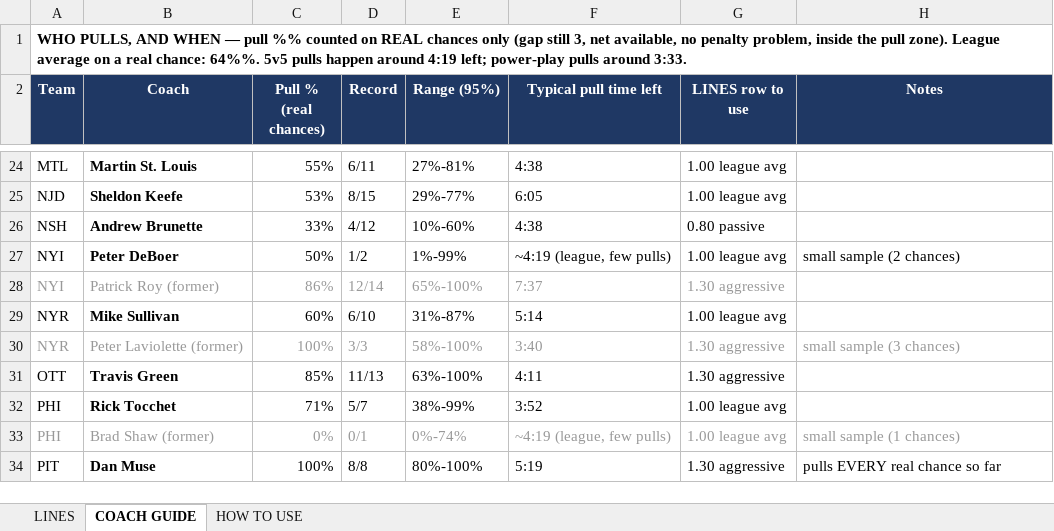
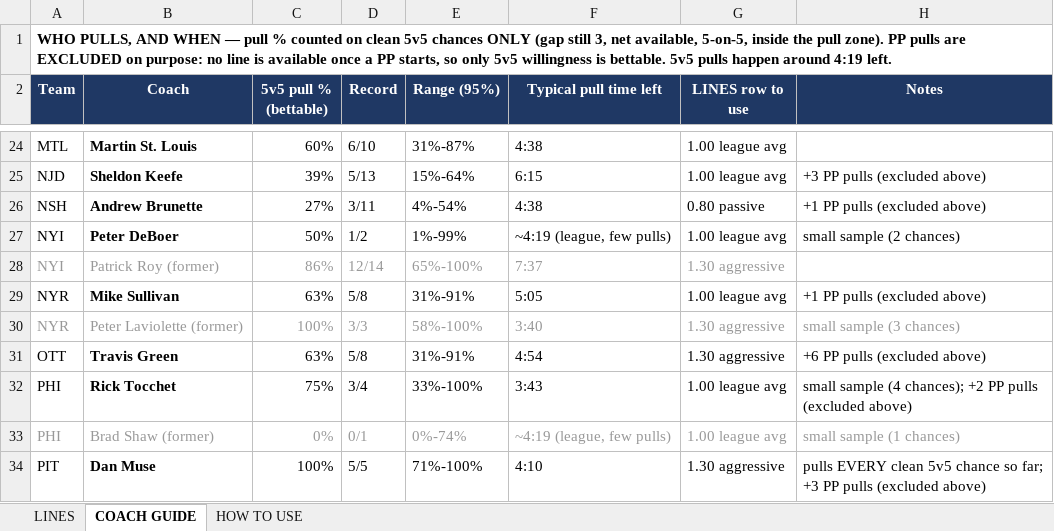
Before and after one commit to aiiiiepapi/HOCKEYPROJECTS_V2, an Excel workbook: live_model/lines_table_30s.xlsx, sheet COACH GUIDE, drawn as a sheet; only a part is shown, gaps mark what is left out; values as stored, in another font and other column widths than the file's, no borders; conditional formats not drawn; the diff covers the shown part only; the diff names each change by its address in the sheet, - before the commit and + after, or states it on an @@ line.

```diff
--- a/live_model/lines_table_30s.xlsx (sheet COACH GUIDE)
+++ b/live_model/lines_table_30s.xlsx (sheet COACH GUIDE)
-A1 (Team): …— pull %% counted on REAL chances only (gap still 3, net available, no penalty problem, inside the pull zone). League average on a real chance: 64%%. 5v5 pulls happen around 4:19 left; power-play pulls around 3:33.
+A1 (Team): …— pull % counted on clean 5v5 chances ONLY (gap still 3, net available, 5-on-5, inside the pull zone). PP pulls are EXCLUDED on purpose: no line is available once a PP starts, so only 5v5 willingness is bettable. 5v5 pulls happen around 4:19 left.
-C2: Pull % (real chances)
+C2: 5v5 pull % (bettable)
-C24 (5v5 pull % (bettable)): 55%
+C24 (5v5 pull % (bettable)): 60%
-D24 (Record): 6/11
+D24 (Record): 6/10
-E24 (Range (95%)): 27%-81%
+E24 (Range (95%)): 31%-87%
-C25 (5v5 pull % (bettable)): 53%
+C25 (5v5 pull % (bettable)): 39%
-D25 (Record): 8/15
+D25 (Record): 5/13
-E25 (Range (95%)): 29%-77%
+E25 (Range (95%)): 15%-64%
-F25 (Typical pull time left): 6:05
+F25 (Typical pull time left): 6:15
-H25 (Notes): (empty)
+H25 (Notes): +3 PP pulls (excluded above)
-C26 (5v5 pull % (bettable)): 33%
+C26 (5v5 pull % (bettable)): 27%
-D26 (Record): 4/12
+D26 (Record): 3/11
-E26 (Range (95%)): 10%-60%
+E26 (Range (95%)): 4%-54%
-H26 (Notes): (empty)
+H26 (Notes): +1 PP pulls (excluded above)
-C29 (5v5 pull % (bettable)): 60%
+C29 (5v5 pull % (bettable)): 63%
-D29 (Record): 6/10
+D29 (Record): 5/8
-E29 (Range (95%)): 31%-87%
+E29 (Range (95%)): 31%-91%
-F29 (Typical pull time left): 5:14
+F29 (Typical pull time left): 5:05
-H29 (Notes): (empty)
+H29 (Notes): +1 PP pulls (excluded above)
-C31 (5v5 pull % (bettable)): 85%
+C31 (5v5 pull % (bettable)): 63%
-D31 (Record): 11/13
+D31 (Record): 5/8
-E31 (Range (95%)): 63%-100%
+E31 (Range (95%)): 31%-91%
-F31 (Typical pull time left): 4:11
+F31 (Typical pull time left): 4:54
-H31 (Notes): (empty)
+H31 (Notes): +6 PP pulls (excluded above)
-C32 (5v5 pull % (bettable)): 71%
+C32 (5v5 pull % (bettable)): 75%
-D32 (Record): 5/7
+D32 (Record): 3/4
-E32 (Range (95%)): 38%-99%
+E32 (Range (95%)): 33%-100%
-F32 (Typical pull time left): 3:52
+F32 (Typical pull time left): 3:43
-H32 (Notes): (empty)
+H32 (Notes): small sample (4 chances); +2 PP pulls (excluded above)
-D34 (Record): 8/8
+D34 (Record): 5/5
-E34 (Range (95%)): 80%-100%
+E34 (Range (95%)): 71%-100%
-F34 (Typical pull time left): 5:19
+F34 (Typical pull time left): 4:10
-H34 (Notes): pulls EVERY real chance so far
+H34 (Notes): pulls EVERY clean 5v5 chance so far; +3 PP pulls (excluded above)
```
Also changed, not shown: 105 edited cells elsewhere in this sheet, sheet HOW TO USE, 6 other files.
